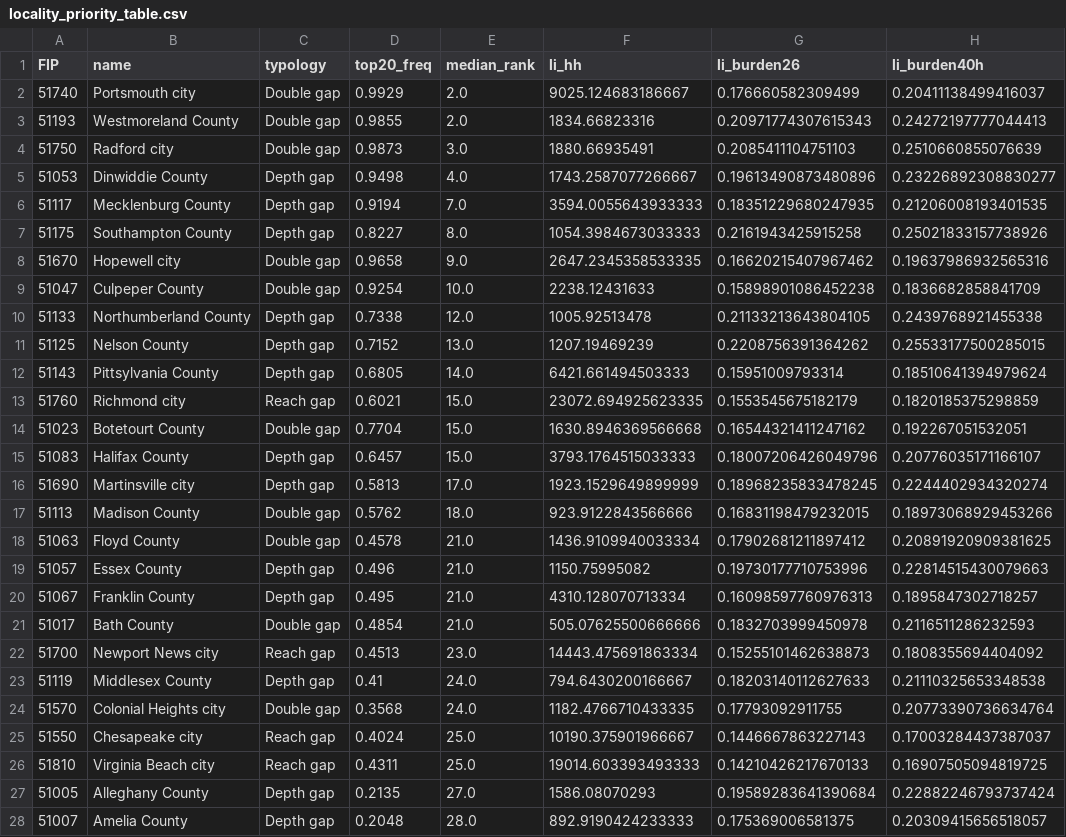
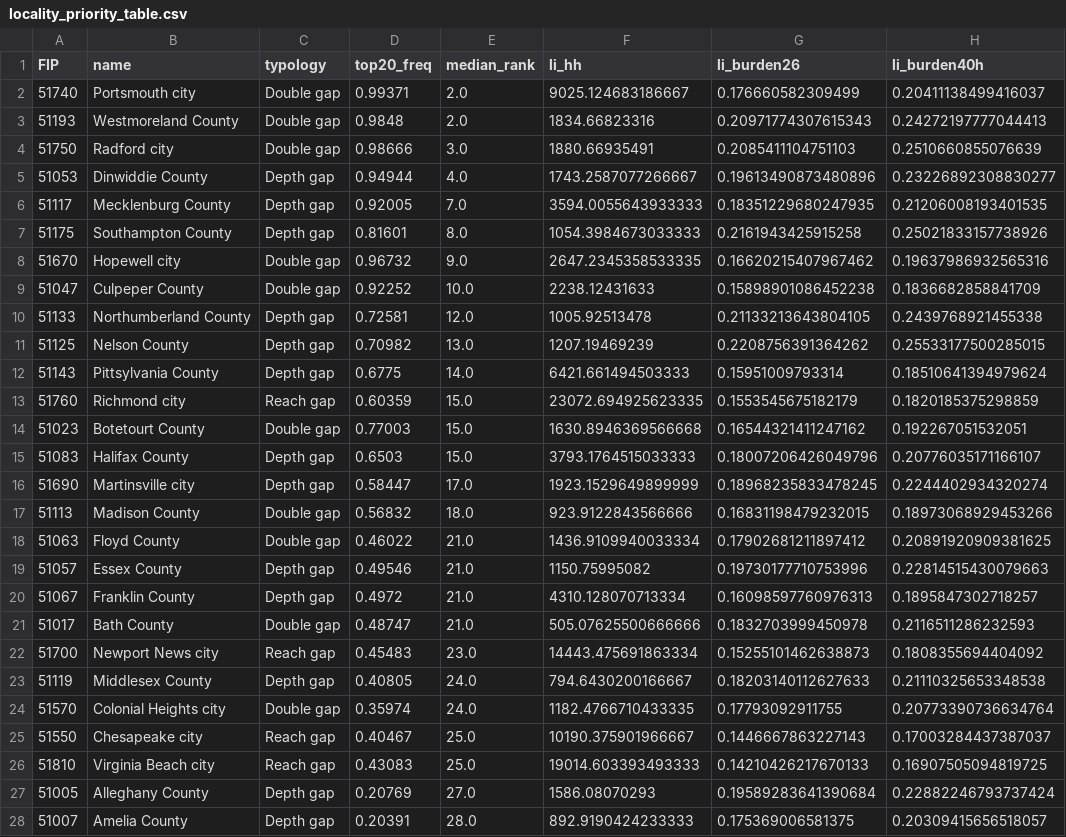
Before and after one commit to jtoleary804/Datathon2026, a CSV file: outputs/locality_priority_table.csv, drawn as a sheet; only a part is shown; the diff covers the shown part only; the diff names each change by its address in the sheet, - before the commit and + after, or states it on an @@ line.

```diff
--- a/outputs/locality_priority_table.csv
+++ b/outputs/locality_priority_table.csv
-D2 (top20_freq): 0.9929
+D2 (top20_freq): 0.99371
-D3 (top20_freq): 0.9855
+D3 (top20_freq): 0.9848
-D4 (top20_freq): 0.9873
+D4 (top20_freq): 0.98666
-D5 (top20_freq): 0.9498
+D5 (top20_freq): 0.94944
-D6 (top20_freq): 0.9194
+D6 (top20_freq): 0.92005
-D7 (top20_freq): 0.8227
+D7 (top20_freq): 0.81601
-D8 (top20_freq): 0.9658
+D8 (top20_freq): 0.96732
-D9 (top20_freq): 0.9254
+D9 (top20_freq): 0.92252
-D10 (top20_freq): 0.7338
+D10 (top20_freq): 0.72581
-D11 (top20_freq): 0.7152
+D11 (top20_freq): 0.70982
-D12 (top20_freq): 0.6805
+D12 (top20_freq): 0.6775
-D13 (top20_freq): 0.6021
+D13 (top20_freq): 0.60359
-D14 (top20_freq): 0.7704
+D14 (top20_freq): 0.77003
-D15 (top20_freq): 0.6457
+D15 (top20_freq): 0.6503
-D16 (top20_freq): 0.5813
+D16 (top20_freq): 0.58447
-D17 (top20_freq): 0.5762
+D17 (top20_freq): 0.56832
-D18 (top20_freq): 0.4578
+D18 (top20_freq): 0.46022
-D19 (top20_freq): 0.496
+D19 (top20_freq): 0.49546
-D20 (top20_freq): 0.495
+D20 (top20_freq): 0.4972
-D21 (top20_freq): 0.4854
+D21 (top20_freq): 0.48747
-D22 (top20_freq): 0.4513
+D22 (top20_freq): 0.45483
-D23 (top20_freq): 0.41
+D23 (top20_freq): 0.40805
-D24 (top20_freq): 0.3568
+D24 (top20_freq): 0.35974
-D25 (top20_freq): 0.4024
+D25 (top20_freq): 0.40467
-D26 (top20_freq): 0.4311
+D26 (top20_freq): 0.43083
-D27 (top20_freq): 0.2135
+D27 (top20_freq): 0.20769
-D28 (top20_freq): 0.2048
+D28 (top20_freq): 0.20391
```
Also changed, not shown: 2 added rows, 2 removed rows, 1 moved row and 49 edited cells elsewhere in this file, 6 other files.
